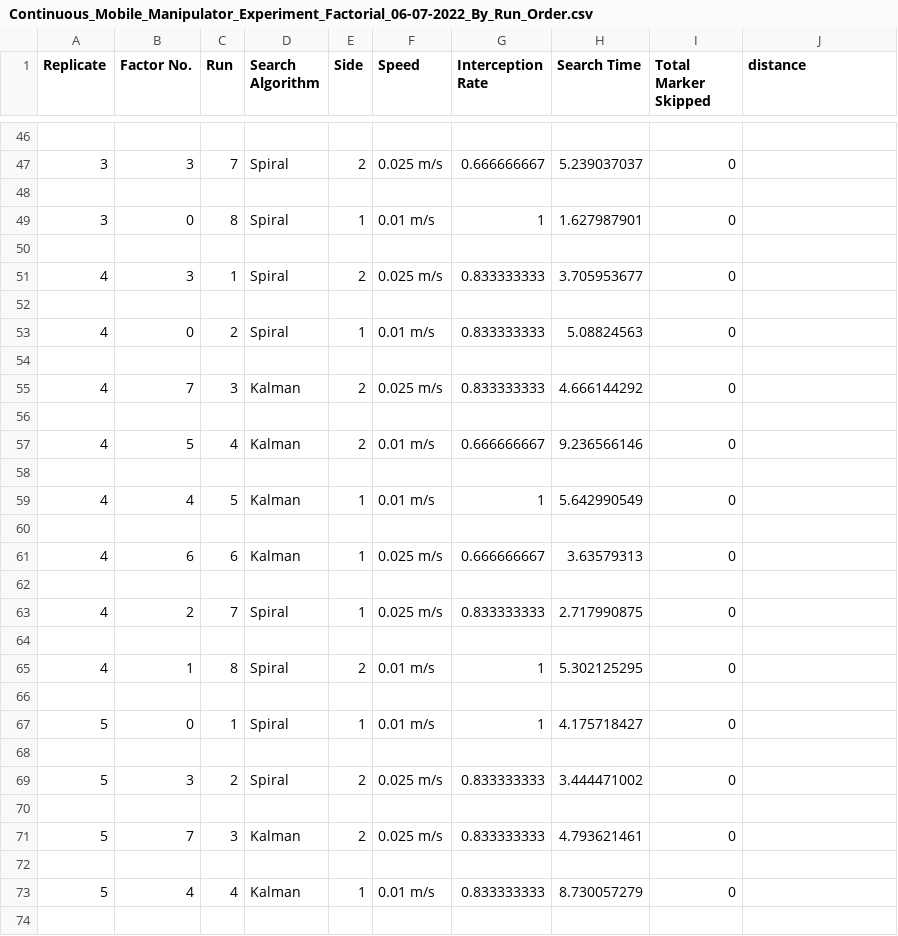
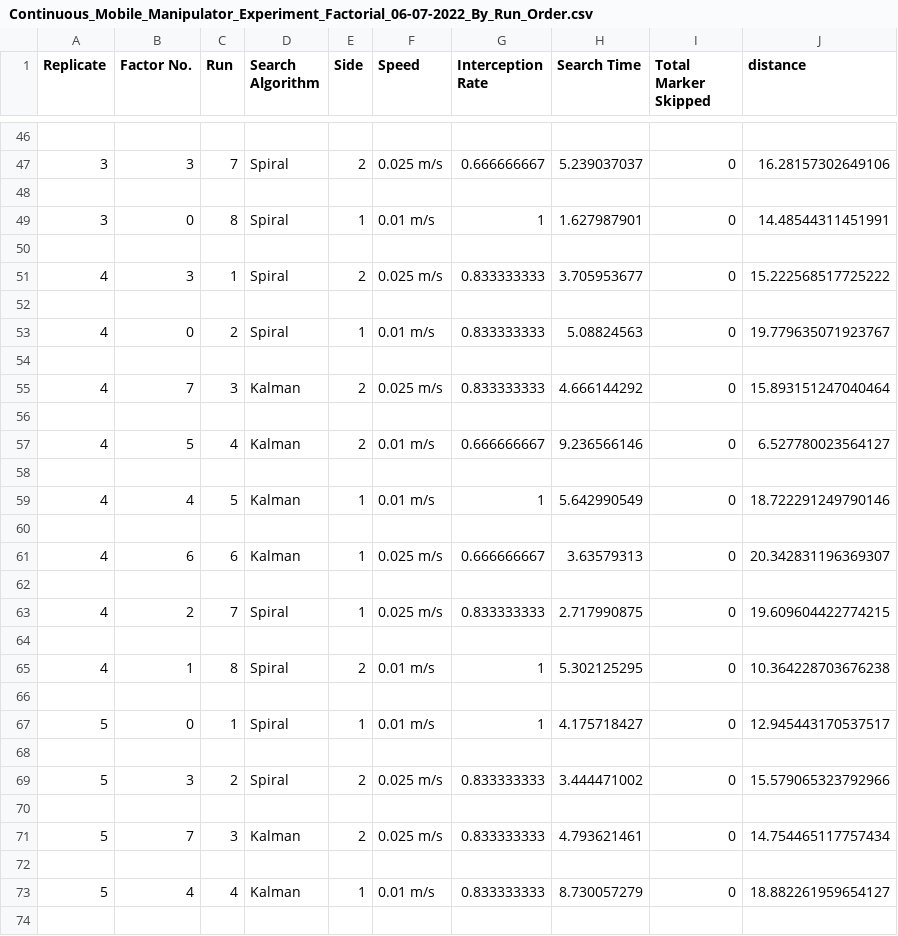
Before and after one commit to ISUSAIL/Bet4Sim2Real-Certificate, a CSV file: nist_continuous_manipulation/data/Continuous_Mobile_Manipulator_Experiment_Factorial_06-07-2022_By_Run_Order.csv, drawn as a sheet; only a part is shown, gaps mark what is left out; the diff covers the shown part only.

```diff
--- a/nist_continuous_manipulation/data/Continuous_Mobile_Manipulator_Experiment_Factorial_06-07-2022_By_Run_Order.csv
+++ b/nist_continuous_manipulation/data/Continuous_Mobile_Manipulator_Experiment_Factorial_06-07-2022_By_Run_Order.csv
@@ -46,29 +46,29 @@ Replicate,Factor No.,Run,Search Algorithm,Side,Speed,Interception Rate,Search Ti
 
-3,3,7,Spiral,2,0.025 m/s,0.666666667,5.239037037,0,
+3,3,7,Spiral,2,0.025 m/s,0.666666667,5.239037037,0,16.28157302649106
 
-3,0,8,Spiral,1,0.01 m/s,1,1.627987901,0,
+3,0,8,Spiral,1,0.01 m/s,1,1.627987901,0,14.48544311451991
 
-4,3,1,Spiral,2,0.025 m/s,0.833333333,3.705953677,0,
+4,3,1,Spiral,2,0.025 m/s,0.833333333,3.705953677,0,15.222568517725222
 
-4,0,2,Spiral,1,0.01 m/s,0.833333333,5.08824563,0,
+4,0,2,Spiral,1,0.01 m/s,0.833333333,5.08824563,0,19.779635071923767
 
-4,7,3,Kalman,2,0.025 m/s,0.833333333,4.666144292,0,
+4,7,3,Kalman,2,0.025 m/s,0.833333333,4.666144292,0,15.893151247040464
 
-4,5,4,Kalman,2,0.01 m/s,0.666666667,9.236566146,0,
+4,5,4,Kalman,2,0.01 m/s,0.666666667,9.236566146,0,6.527780023564127
 
-4,4,5,Kalman,1,0.01 m/s,1,5.642990549,0,
+4,4,5,Kalman,1,0.01 m/s,1,5.642990549,0,18.722291249790146
 
-4,6,6,Kalman,1,0.025 m/s,0.666666667,3.63579313,0,
+4,6,6,Kalman,1,0.025 m/s,0.666666667,3.63579313,0,20.342831196369307
 
-4,2,7,Spiral,1,0.025 m/s,0.833333333,2.717990875,0,
+4,2,7,Spiral,1,0.025 m/s,0.833333333,2.717990875,0,19.609604422774215
 
-4,1,8,Spiral,2,0.01 m/s,1,5.302125295,0,
+4,1,8,Spiral,2,0.01 m/s,1,5.302125295,0,10.364228703676238
 
-5,0,1,Spiral,1,0.01 m/s,1,4.175718427,0,
+5,0,1,Spiral,1,0.01 m/s,1,4.175718427,0,12.945443170537517
 
-5,3,2,Spiral,2,0.025 m/s,0.833333333,3.444471002,0,
+5,3,2,Spiral,2,0.025 m/s,0.833333333,3.444471002,0,15.579065323792966
 
-5,7,3,Kalman,2,0.025 m/s,0.833333333,4.793621461,0,
+5,7,3,Kalman,2,0.025 m/s,0.833333333,4.793621461,0,14.754465117757434
 
-5,4,4,Kalman,1,0.01 m/s,0.833333333,8.730057279,0,
+5,4,4,Kalman,1,0.01 m/s,0.833333333,8.730057279,0,18.882261959654127
 
```
Also changed, not shown: 26 edited cells elsewhere in this file, 2 other files.
